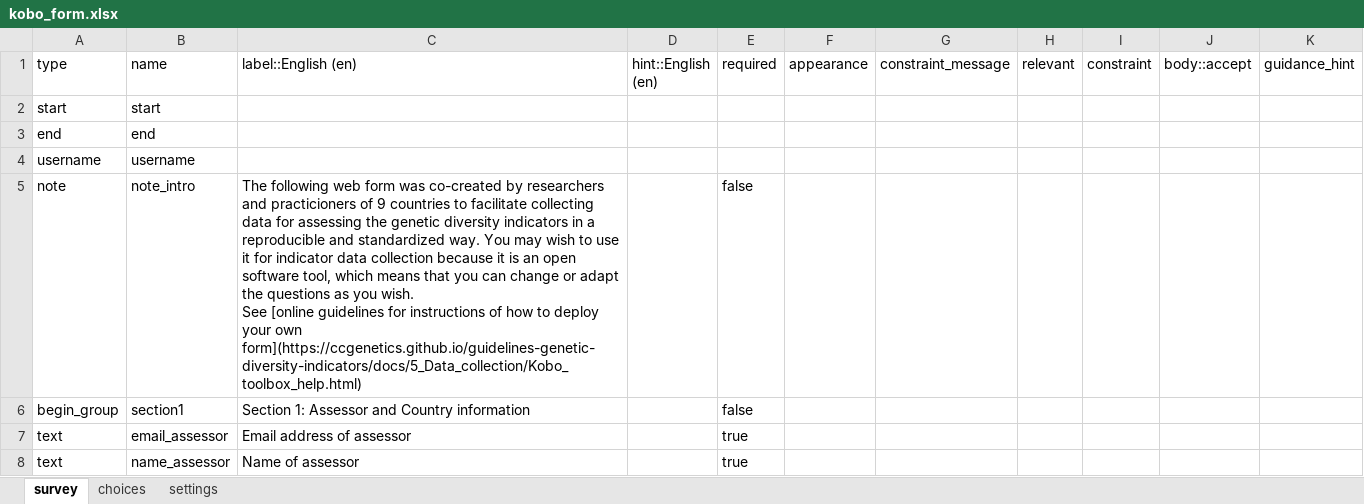
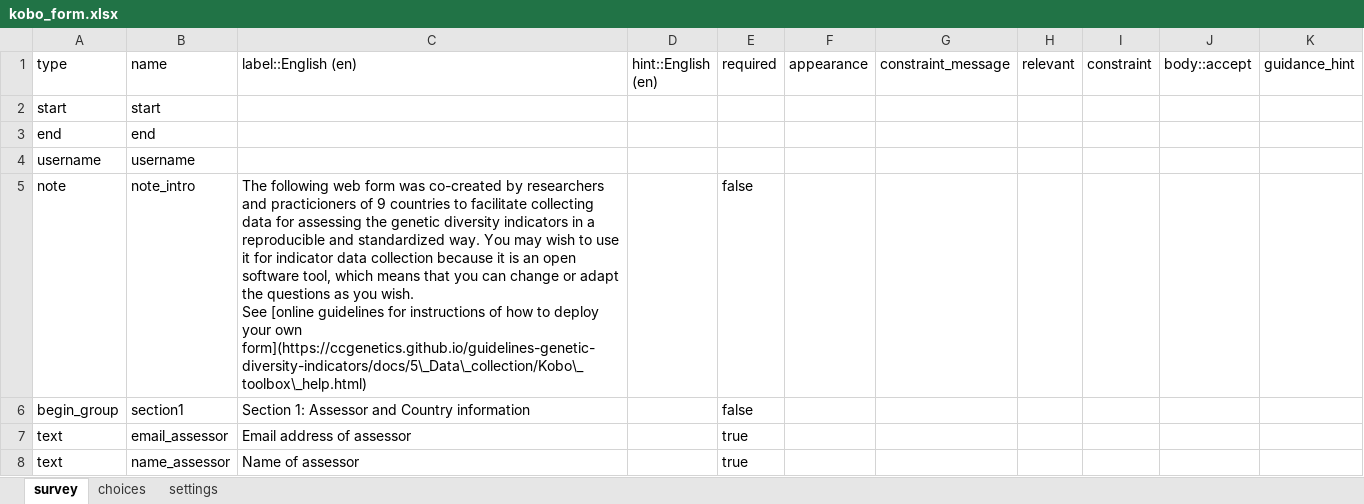
Before and after one commit to CCGenetics/guidelines-genetic-diversity-indicators, an Excel workbook: docs/5_Data_collection/kobo_form.xlsx, sheet survey, drawn as a sheet; only a part is shown; values as stored, in another font and other column widths than the file's, no borders; the diff covers the shown part only; the diff names each change by its address in the sheet, - before the commit and + after, or states it on an @@ line.

Commit message:
Scape "_" in urls that were preventing links to work.
Previously several links were not working after deploying the form. All the links that didnt  work had "_" , like in 5_Data_collection, but the _ was being changed for "<em>" ie  5<em>Data</em>collection after deployment. This probably is related to markdwon using _ for itallics. Scaping _ with \_ did the trick.

```diff
--- a/docs/5_Data_collection/kobo_form.xlsx (sheet survey)
+++ b/docs/5_Data_collection/kobo_form.xlsx (sheet survey)
-C5 (label::English (en)): …your own form](https://ccgenetics.github.io/guidelines-genetic-diversity-indicators/docs/5_Data_collection/Kobo_toolbox_help.html)
+C5 (label::English (en)): …your own form](https://ccgenetics.github.io/guidelines-genetic-diversity-indicators/docs/5\_Data\_collection/Kobo\_toolbox\_help.html)
```
Also changed, not shown: 23 edited cells elsewhere in this sheet, sheet choices, docs/5_Data_collection/kobo_form_example.xlsx.
